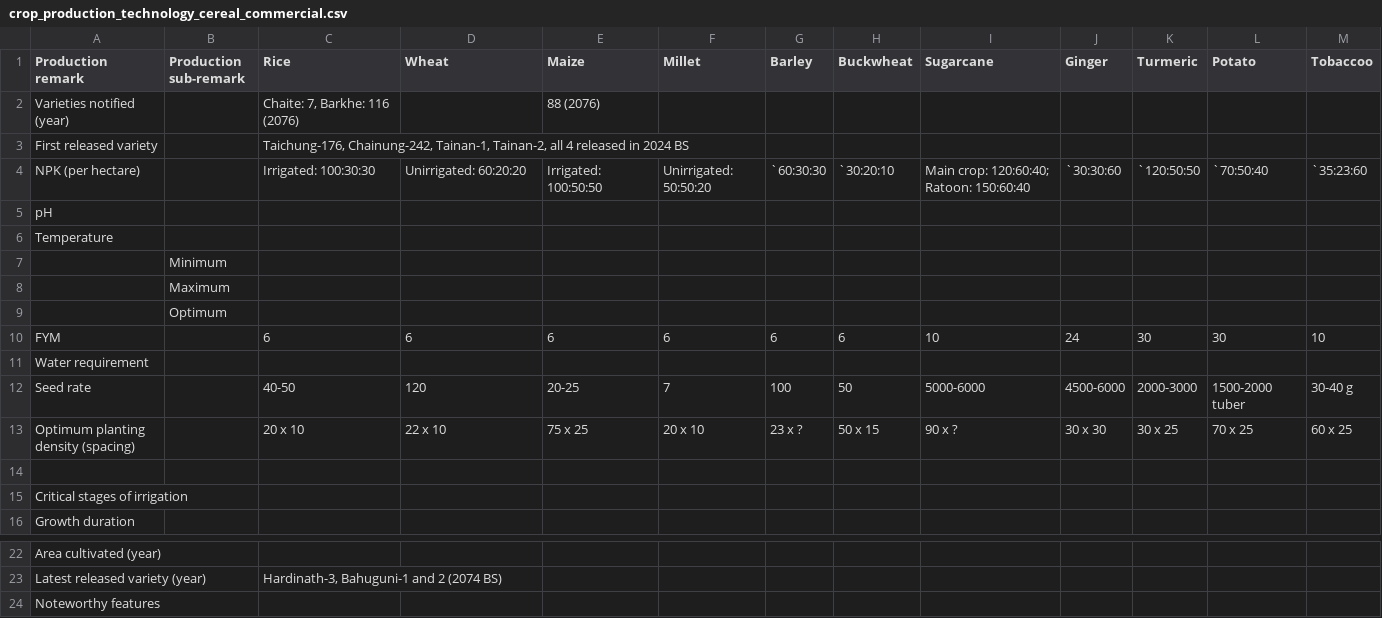
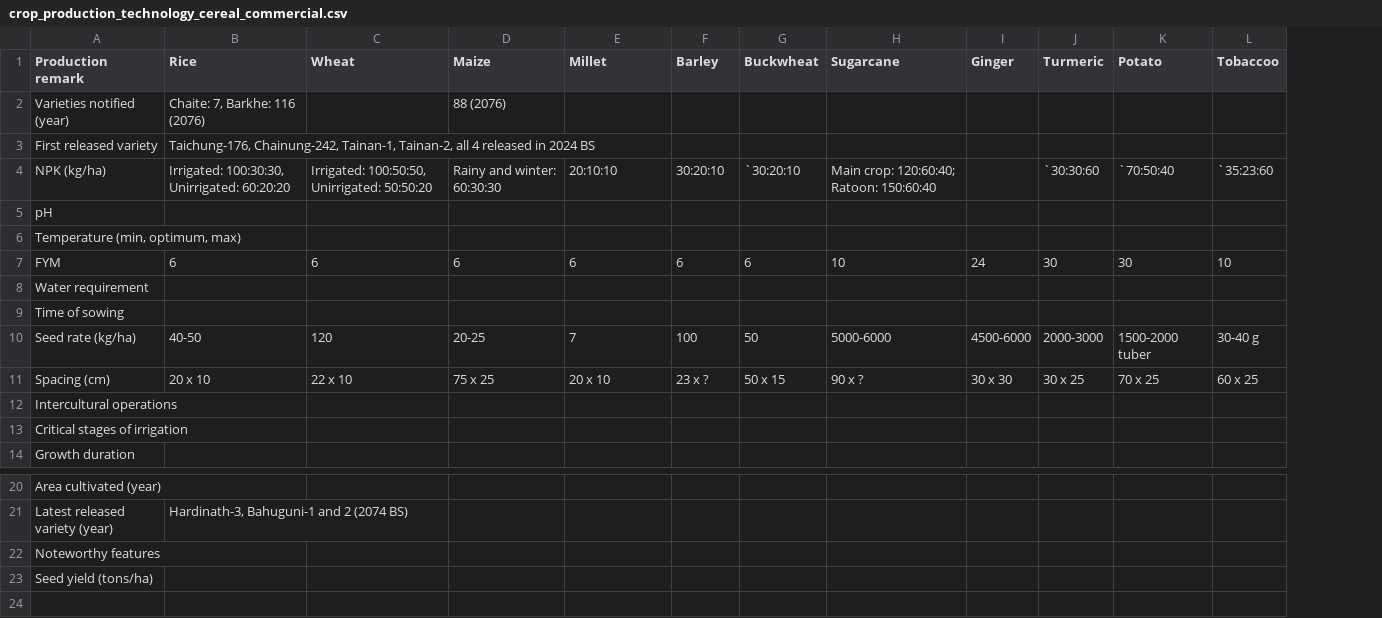
Before and after one commit to DeependraD/comprehensive-crap-ag, a CSV file: data/crop_production_technology_cereal_commercial.csv, drawn as a sheet; only a part is shown, gaps mark what is left out; removed rows and columns are numbered as before the commit, all else as after; the diff names each change by its address in the sheet, - before the commit and + after, or states it on an @@ line.

```diff
--- a/data/crop_production_technology_cereal_commercial.csv
+++ b/data/crop_production_technology_cereal_commercial.csv
-column B (Production sub-remark), empty
-row 4: NPK (per hectare) |  | Irrigated: 100:30:30 | Unirrigated: 60:20:20 | Irrigated: 100:50:50 | Unirrigated: 50:50:20 | `60:30:30 | `30:20:10 | Main crop: 120:60:40; Ratoon: 150:60:40 | `30:30:60 | `120:50:50 | `70:50:40 | `35:23:60
+row 4: NPK (kg/ha) | Irrigated: 100:30:30, Unirrigated: 60:20:20 | Irrigated: 100:50:50, Unirrigated: 50:50:20 | Rainy and winter: 60:30:30 | 20:10:10 | 30:20:10 | `30:20:10 | Main crop: 120:60:40; Ratoon: 150:60:40 |  | `30:30:60 | `70:50:40 | `35:23:60
-A6 (Production remark): Temperature
+A6 (Production remark): Temperature (min, optimum, max)
-row 7:  | Minimum
-row 8:  | Maximum
-row 9:  | Optimum
+row 9: Time of sowing
-A10 (Production remark): Seed rate
+A10 (Production remark): Seed rate (kg/ha)
-A11 (Production remark): Optimum planting density (spacing)
+A11 (Production remark): Spacing (cm)
-A12 (Production remark): (empty)
+A12 (Production remark): Intercultural operations
+row 23: Seed yield (tons/ha)
```
Also changed, not shown: data/crop_production_technology_legume_oilseed_other.csv, 43 other files.
